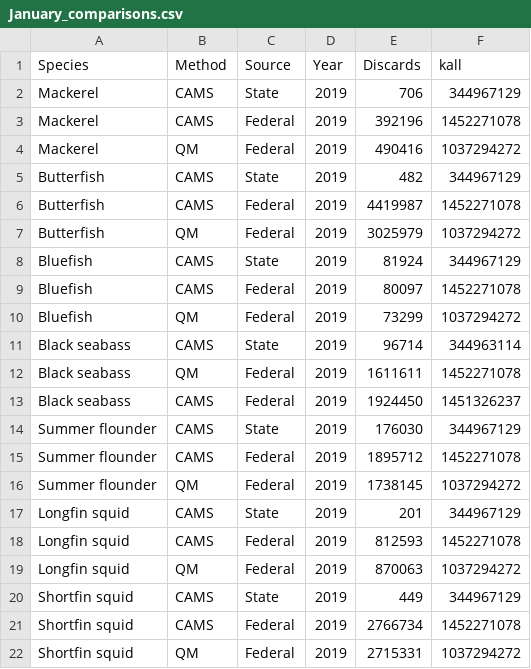
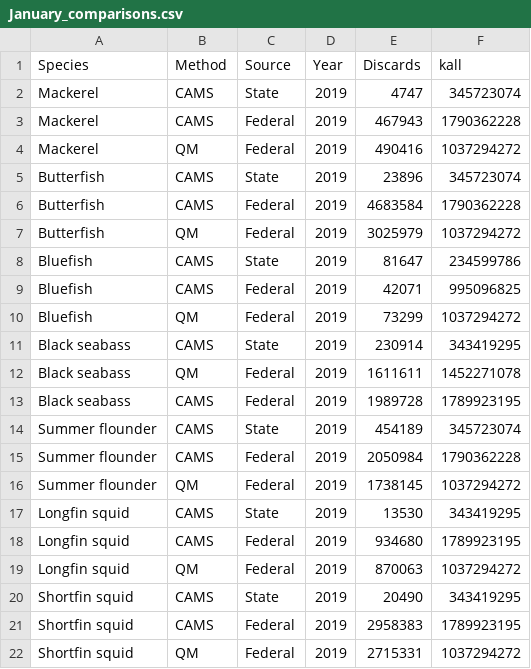
Before and after one commit to noaa-garfo/discaRd, a CSV file: CAMS/MODULES/CALENDAR/January_comparisons.csv, drawn as a sheet.

```diff
--- a/CAMS/MODULES/CALENDAR/January_comparisons.csv
+++ b/CAMS/MODULES/CALENDAR/January_comparisons.csv
@@ -1,22 +1,22 @@
 Species,Method,Source,Year,Discards,kall
-Mackerel,CAMS,State,2019,706,344967129
-Mackerel,CAMS,Federal,2019,392196,1452271078
+Mackerel,CAMS,State,2019,4747,345723074
+Mackerel,CAMS,Federal,2019,467943,1790362228
 Mackerel,QM,Federal,2019,490416,1037294272
-Butterfish,CAMS,State,2019,482,344967129
-Butterfish,CAMS,Federal,2019,4419987,1452271078
+Butterfish,CAMS,State,2019,23896,345723074
+Butterfish,CAMS,Federal,2019,4683584,1790362228
 Butterfish,QM,Federal,2019,3025979,1037294272
-Bluefish,CAMS,State,2019,81924,344967129
-Bluefish,CAMS,Federal,2019,80097,1452271078
+Bluefish,CAMS,State,2019,81647,234599786
+Bluefish,CAMS,Federal,2019,42071,995096825
 Bluefish,QM,Federal,2019,73299,1037294272
-Black seabass,CAMS,State,2019,96714,344963114
+Black seabass,CAMS,State,2019,230914,343419295
 Black seabass,QM,Federal,2019,1611611,1452271078
-Black seabass,CAMS,Federal,2019,1924450,1451326237
-Summer flounder,CAMS,State,2019,176030,344967129
-Summer flounder,CAMS,Federal,2019,1895712,1452271078
+Black seabass,CAMS,Federal,2019,1989728,1789923195
+Summer flounder,CAMS,State,2019,454189,345723074
+Summer flounder,CAMS,Federal,2019,2050984,1790362228
 Summer flounder,QM,Federal,2019,1738145,1037294272
-Longfin squid,CAMS,State,2019,201,344967129
-Longfin squid,CAMS,Federal,2019,812593,1452271078
+Longfin squid,CAMS,State,2019,13530,343419295
+Longfin squid,CAMS,Federal,2019,934680,1789923195
 Longfin squid,QM,Federal,2019,870063,1037294272
-Shortfin squid,CAMS,State,2019,449,344967129
-Shortfin squid,CAMS,Federal,2019,2766734,1452271078
+Shortfin squid,CAMS,State,2019,20490,343419295
+Shortfin squid,CAMS,Federal,2019,2958383,1789923195
 Shortfin squid,QM,Federal,2019,2715331,1037294272
```
Also changed, not shown: CAMS/MODULES/MAY/May_comparisons.csv, CAMS/MODULES/MAY/Skate_comparisons.csv, 15 other files.
